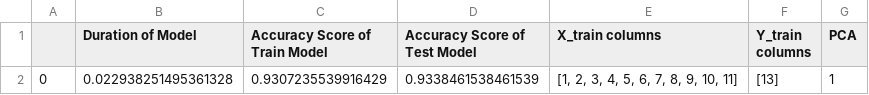
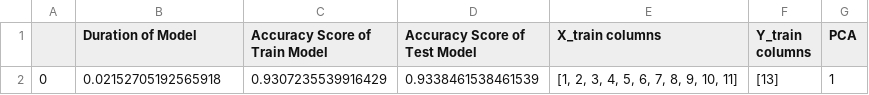
Before and after one commit to e0533412/MachineLearningModels, a CSV file: LOGREG/LogReg - PCA-3.1.csv, drawn as a sheet.

```diff
--- a/LOGREG/LogReg - PCA-3.1.csv
+++ b/LOGREG/LogReg - PCA-3.1.csv
@@ -1,2 +1,2 @@
 ,Duration of Model,Accuracy Score of Train Model,Accuracy Score of Test  Model,X_train columns,Y_train columns,PCA
-0,0.022938251495361328,0.9307235539916429,0.9338461538461539,"[1, 2, 3, 4, 5, 6, 7, 8, 9, 10, 11]",[13],1
+0,0.02152705192565918,0.9307235539916429,0.9338461538461539,"[1, 2, 3, 4, 5, 6, 7, 8, 9, 10, 11]",[13],1
```
Also changed, not shown: LOGREG/LogReg - PCA-1.csv, LOGREG/LogReg - PCA-2.1.csv, 13 other files.
